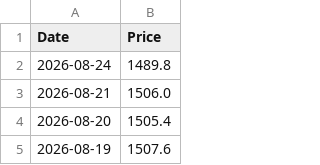
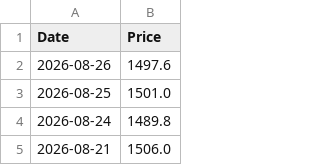
Before and after one commit to T1m-V/portfolio-data, a CSV file: prices/NL0010273215.csv, drawn as a sheet; only a part is shown; the shorter side is filled out with more unchanged rows.

Commit message:
Price Robot: 2026-08-27 18:11

```diff
--- a/prices/NL0010273215.csv
+++ b/prices/NL0010273215.csv
@@ -1,2 +1,4 @@
 Date,Price
+2026-08-26,1497.6
+2026-08-25,1501.0
 2026-08-24,1489.8
```
Also changed, not shown: prices/BNB.csv, prices/BTC.csv, 34 other files.
